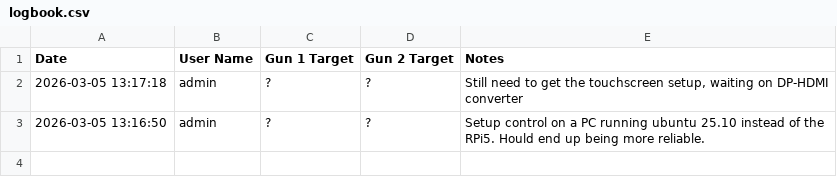
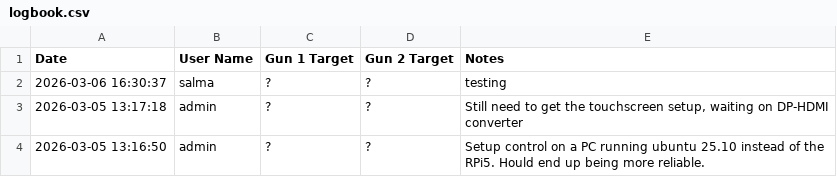
Before and after one commit to HelloThereMatey/mag_sputter_tool, a CSV file: logbook.csv, drawn as a sheet; the diff names each change by its address in the sheet, - before the commit and + after, or states it on an @@ line.

```diff
--- a/logbook.csv
+++ b/logbook.csv
+row 2: 2026-03-06 16:30:37 | salma | ? | ? | testing
```
Also changed, not shown: 6 other files.
